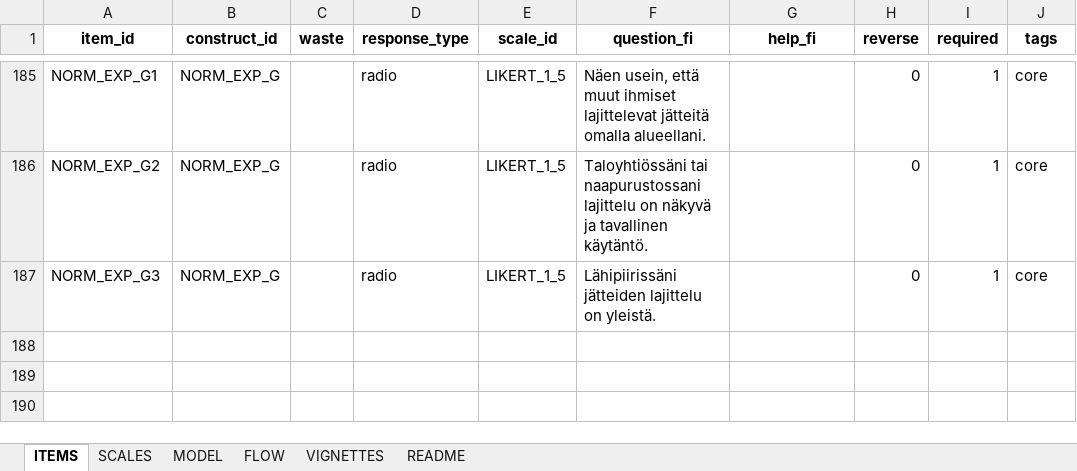
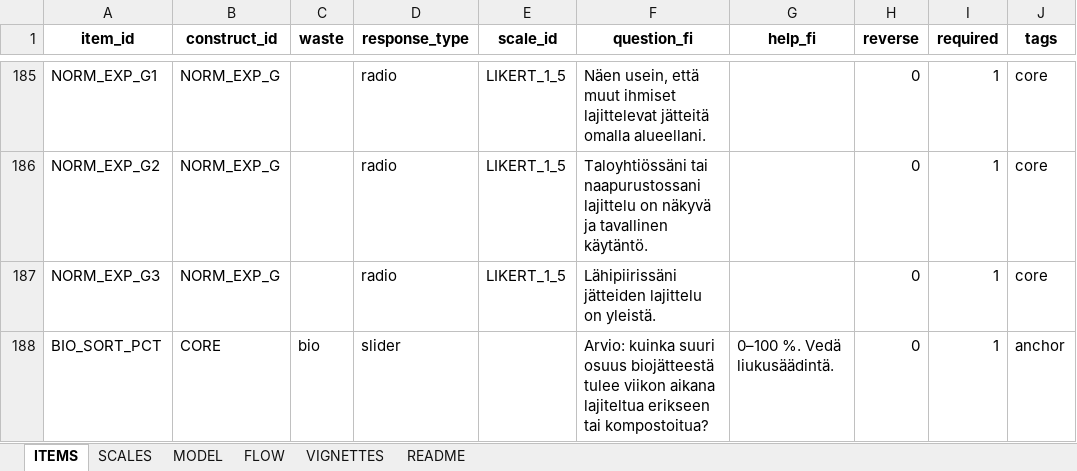
Before and after one commit to tomtaml/sustlife_survey, an Excel workbook: Suslife_master_driver.xlsx, sheet ITEMS, drawn as a sheet; only a part is shown, gaps mark what is left out; values as stored, in another font and other column widths than the file's, no borders; the diff names each change by its address in the sheet, - before the commit and + after, or states it on an @@ line.

Commit message:
Update master Excel driver

```diff
--- a/Suslife_master_driver.xlsx (sheet ITEMS)
+++ b/Suslife_master_driver.xlsx (sheet ITEMS)
+row 188: BIO_SORT_PCT | CORE | bio | slider |  | Arvio: kuinka suuri osuus biojätteestä tulee viikon aikana lajiteltua erikseen tai kompostoitua? | 0–100 %. Vedä liukusäädintä. | 0 | 1 | anchor
```
Also changed, not shown: sheet FLOW.
